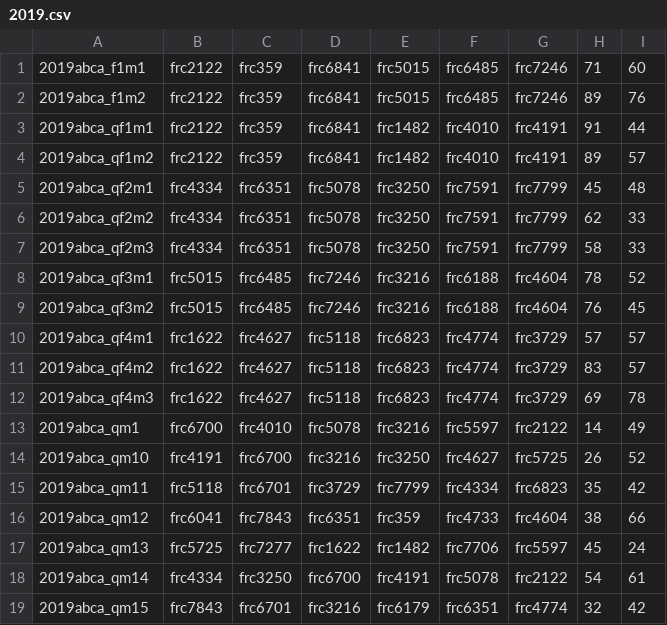
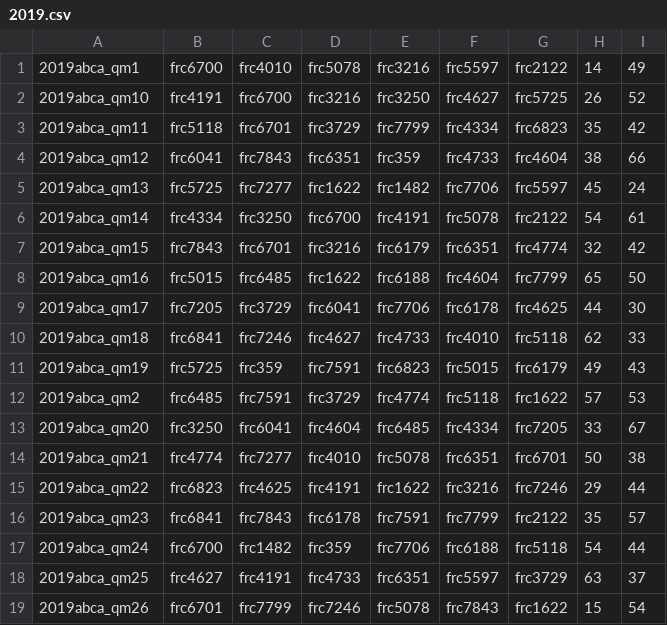
Before and after one commit to Riteka/OPR-DPR-CCWM, a CSV file: 2019.csv, drawn as a sheet; only a part is shown; the shorter side is filled out with more unchanged rows.

```diff
--- a/2019.csv
+++ b/2019.csv
@@ -1,13 +1 @@
-2019abca_f1m1,frc2122,frc359,frc6841,frc5015,frc6485,frc7246,71,60
-2019abca_f1m2,frc2122,frc359,frc6841,frc5015,frc6485,frc7246,89,76
-2019abca_qf1m1,frc2122,frc359,frc6841,frc1482,frc4010,frc4191,91,44
-2019abca_qf1m2,frc2122,frc359,frc6841,frc1482,frc4010,frc4191,89,57
-2019abca_qf2m1,frc4334,frc6351,frc5078,frc3250,frc7591,frc7799,45,48
-2019abca_qf2m2,frc4334,frc6351,frc5078,frc3250,frc7591,frc7799,62,33
-2019abca_qf2m3,frc4334,frc6351,frc5078,frc3250,frc7591,frc7799,58,33
-2019abca_qf3m1,frc5015,frc6485,frc7246,frc3216,frc6188,frc4604,78,52
-2019abca_qf3m2,frc5015,frc6485,frc7246,frc3216,frc6188,frc4604,76,45
-2019abca_qf4m1,frc1622,frc4627,frc5118,frc6823,frc4774,frc3729,57,57
-2019abca_qf4m2,frc1622,frc4627,frc5118,frc6823,frc4774,frc3729,83,57
-2019abca_qf4m3,frc1622,frc4627,frc5118,frc6823,frc4774,frc3729,69,78
 2019abca_qm1,frc6700,frc4010,frc5078,frc3216,frc5597,frc2122,14,49
```
Also changed, not shown: 1 other file.
